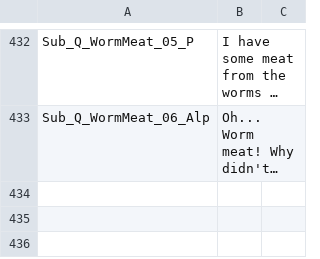
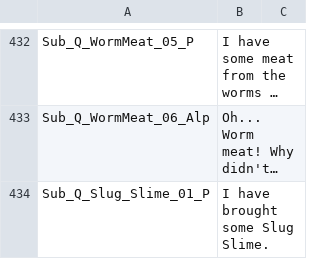
Before and after one commit to Pixellore/localization, a CSV file: Dialogue_Default.csv, drawn as a sheet; only a part is shown, gaps mark what is left out; long unchanged cells end in …; the diff covers the shown part only; the diff names each change by its address in the sheet, - before the commit and + after, or states it on an @@ line.

Commit message:
Added Slug Slime and Beetle shell texts

```diff
--- a/Dialogue_Default.csv
+++ b/Dialogue_Default.csv
+row 434: Sub_Q_Slug_Slime_01_P | I have brought some Slug Slime.
```
Also changed, not shown: 3 added rows elsewhere in this file, Perk_Trait_Default.csv, QuestTextAsset_Default.csv.
